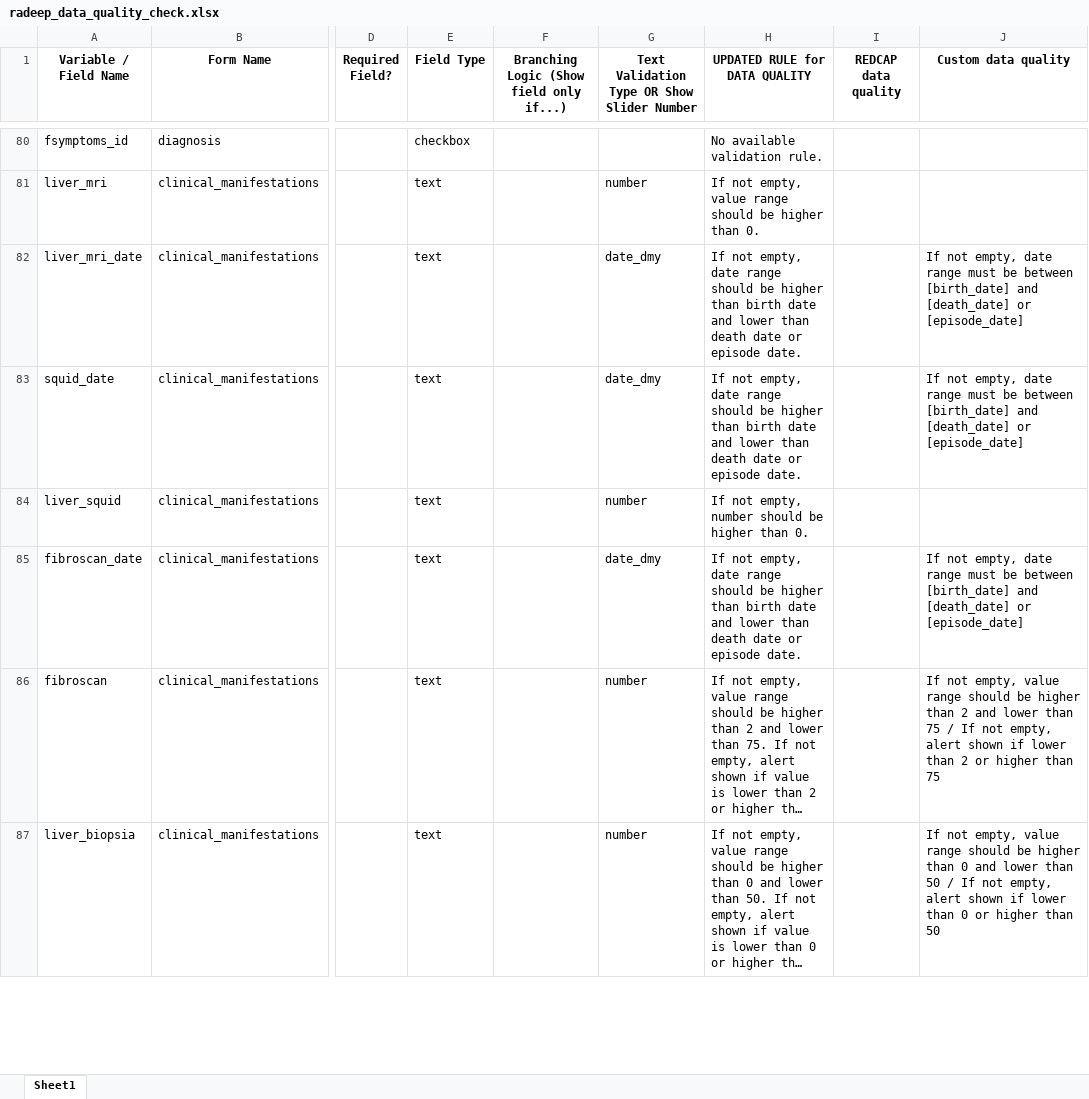
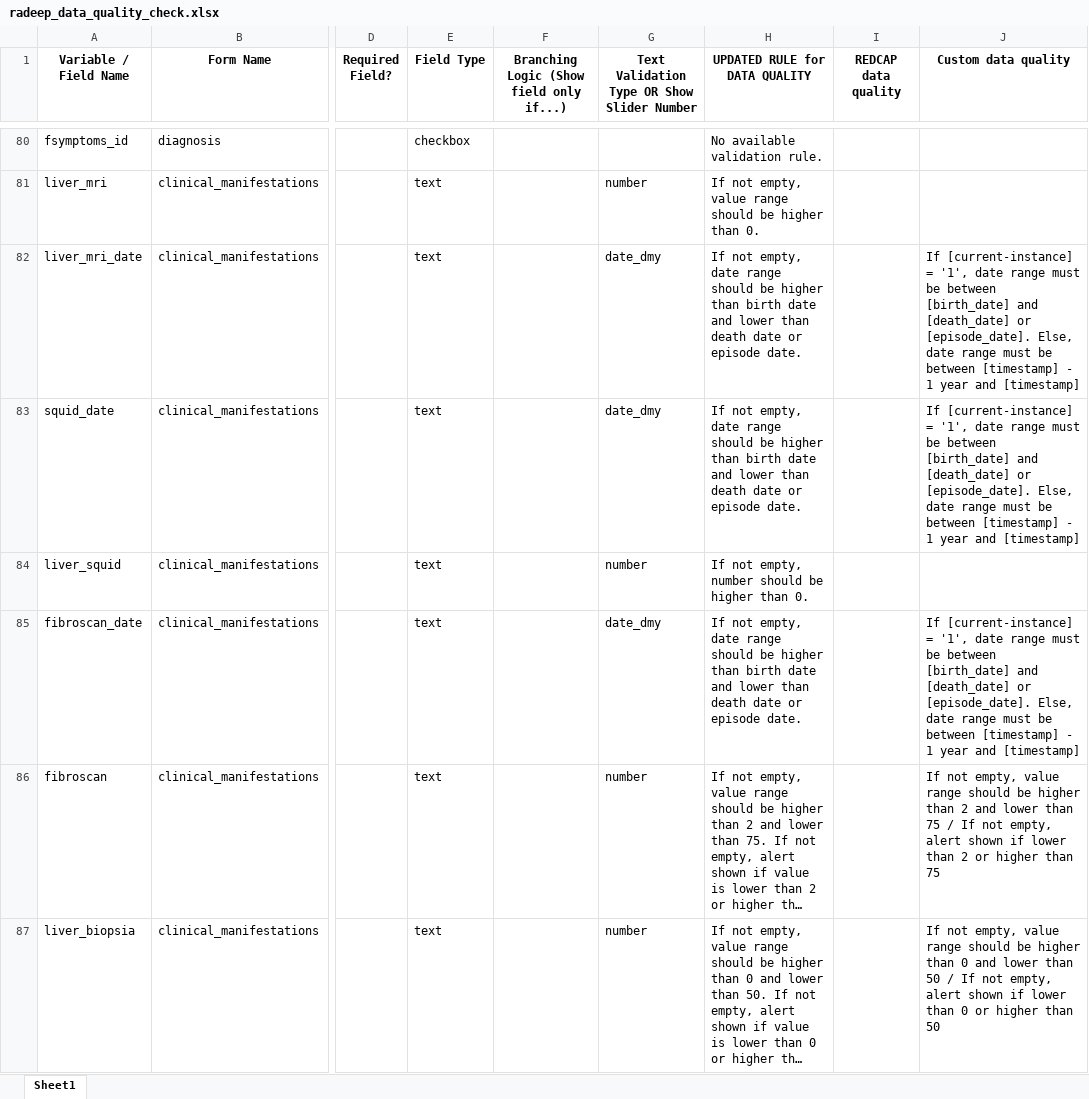
Before and after one commit to ntorqulu/iecs_data_quality, an Excel workbook: radeep_data_quality_check.xlsx, sheet Sheet1, drawn as a sheet; only a part is shown, gaps mark what is left out; long unchanged cells end in …; values as stored, in another font and other column widths than the file's, no borders; the diff covers the shown part only; the diff names each change by its address in the sheet, - before the commit and + after, or states it on an @@ line.

```diff
--- a/radeep_data_quality_check.xlsx (sheet Sheet1)
+++ b/radeep_data_quality_check.xlsx (sheet Sheet1)
-J82:J83 (Custom data quality): If not empty, date range must be between [birth_date] and [death_date] or [episode_date]
+J82:J83 (Custom data quality): If [current-instance] = '1', date range must be between [birth_date] and [death_date] or [episode_date]. Else, date range must be between [timestamp] - 1 year and [timestamp]
-J85 (Custom data quality): If not empty, date range must be between [birth_date] and [death_date] or [episode_date]
+J85 (Custom data quality): If [current-instance] = '1', date range must be between [birth_date] and [death_date] or [episode_date]. Else, date range must be between [timestamp] - 1 year and [timestamp]
```
Also changed, not shown: 22 moved rows and 28 edited cells elsewhere in this sheet, radeep_custom_rules_iecs.xlsx, 8 other files.
